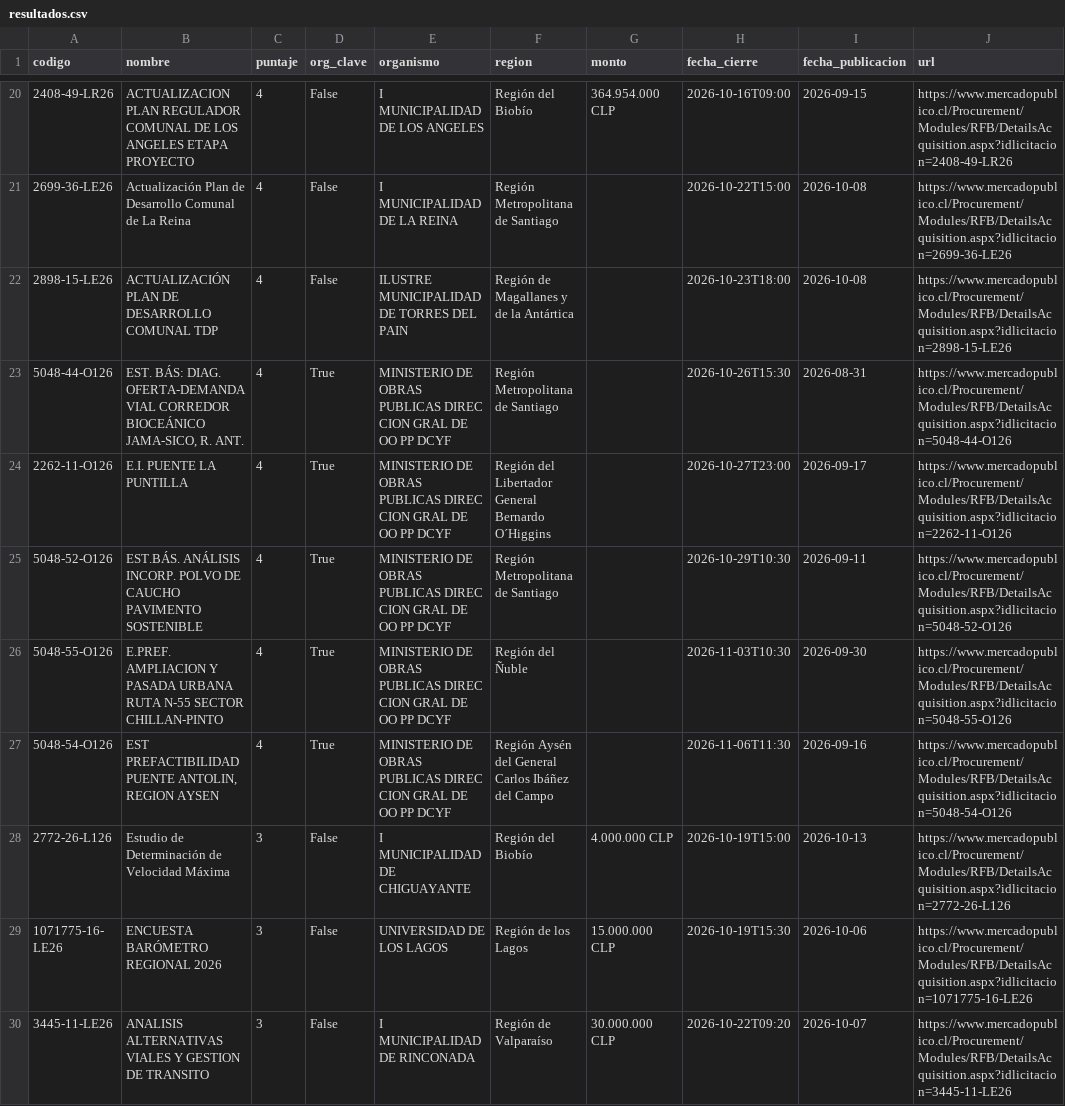
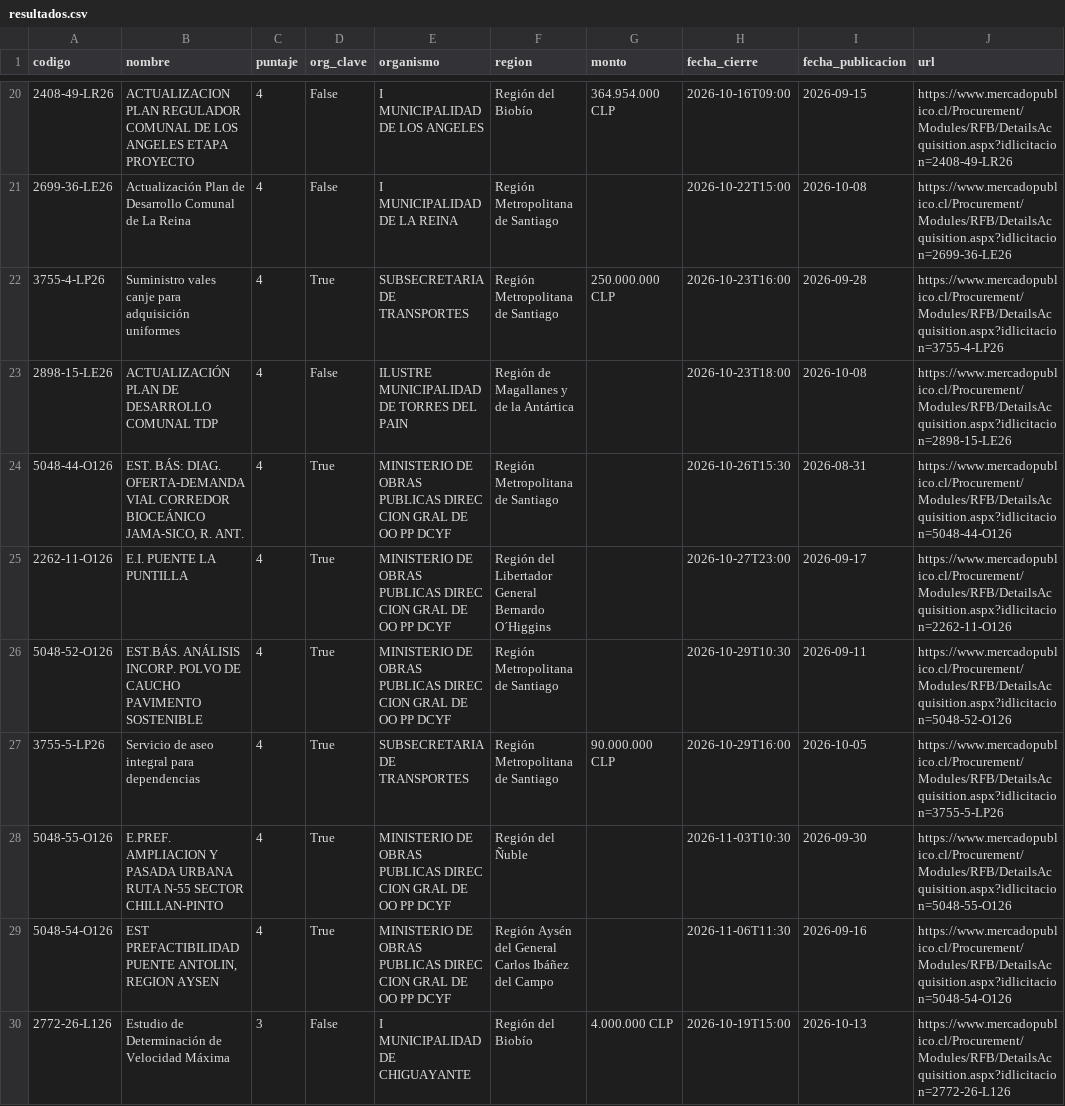
Before and after one commit to romedinag-tech/licitaciones, a CSV file: data/resultados.csv, drawn as a sheet; only a part is shown, gaps mark what is left out; the shorter side is filled out with more unchanged rows.

```diff
--- a/data/resultados.csv
+++ b/data/resultados.csv
@@ -21,2 +21,3 @@
 2699-36-LE26,Actualización Plan de Desarrollo Comunal de La Reina,4,False,I MUNICIPALIDAD DE LA REINA,Región Metropolitana de Santiago,,2026-10-22T15:00,2026-10-08,https://www.mercadopublico.cl/Procurement/Modules/RFB/DetailsAcquisition.aspx?idlicitacion=2699-36-LE26
+3755-4-LP26,Suministro vales canje para adquisición uniformes,4,True,SUBSECRETARIA DE TRANSPORTES,Región Metropolitana de Santiago,250.000.000 CLP,2026-10-23T16:00,2026-09-28,https://www.mercadopublico.cl/Procurement/Modules/RFB/DetailsAcquisition.aspx?idlicitacion=3755-4-LP26
 2898-15-LE26,ACTUALIZACIÓN PLAN DE DESARROLLO COMUNAL TDP,4,False,ILUSTRE MUNICIPALIDAD DE TORRES DEL PAIN,Región de Magallanes y de la Antártica,,2026-10-23T18:00,2026-10-08,https://www.mercadopublico.cl/Procurement/Modules/RFB/DetailsAcquisition.aspx?idlicitacion=2898-15-LE26
@@ -25,2 +26,3 @@
 5048-52-O126,EST.BÁS. ANÁLISIS INCORP. POLVO DE CAUCHO PAVIMENTO SOSTENIBLE,4,True,MINISTERIO DE OBRAS PUBLICAS DIREC CION GRAL DE OO PP DCYF,Región Metropolitana de Santiago,,2026-10-29T10:30,2026-09-11,https://www.mercadopublico.cl/Procurement/Modules/RFB/DetailsAcquisition.aspx?idlicitacion=5048-52-O126
+3755-5-LP26,Servicio de aseo integral para dependencias,4,True,SUBSECRETARIA DE TRANSPORTES,Región Metropolitana de Santiago,90.000.000 CLP,2026-10-29T16:00,2026-10-05,https://www.mercadopublico.cl/Procurement/Modules/RFB/DetailsAcquisition.aspx?idlicitacion=3755-5-LP26
 5048-55-O126,E.PREF. AMPLIACION Y PASADA URBANA RUTA N-55 SECTOR CHILLAN-PINTO,4,True,MINISTERIO DE OBRAS PUBLICAS DIREC CION GRAL DE OO PP DCYF,Región del Ñuble,,2026-11-03T10:30,2026-09-30,https://www.mercadopublico.cl/Procurement/Modules/RFB/DetailsAcquisition.aspx?idlicitacion=5048-55-O126
```
Also changed, not shown: 2 other files.
